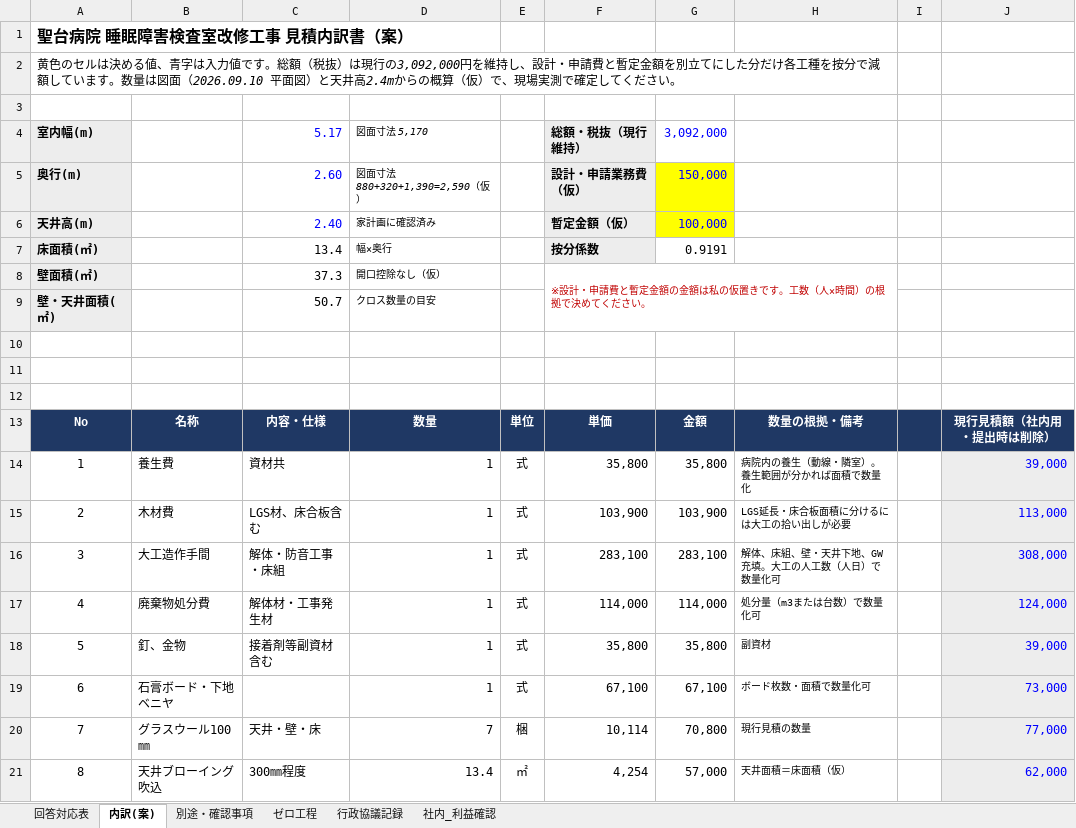
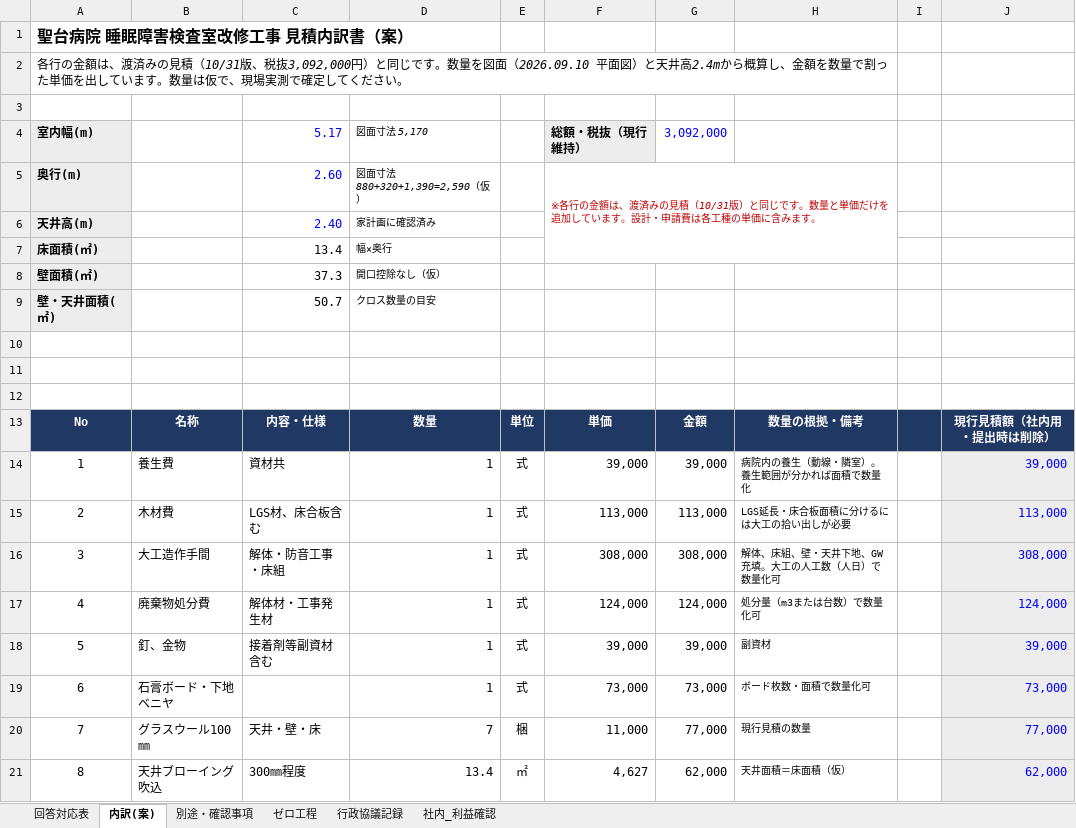
Before and after one commit to nishi24310/tenken, an Excel workbook: 聖台病院_内訳案_ゼロ工程.xlsx, sheet 内訳(案), drawn as a sheet; only a part is shown; values as stored, in another font and other column widths than the file's, no borders; the diff covers the shown part only; the diff names each change by its address in the sheet, - before the commit and + after, or states it on an @@ line.

```diff
--- a/聖台病院_内訳案_ゼロ工程.xlsx (sheet 内訳(案))
+++ b/聖台病院_内訳案_ゼロ工程.xlsx (sheet 内訳(案))
@@ column A renumbered in row 2 @@
-F5: 設計・申請業務費（仮）
+F5: ※各行の金額は、渡済みの見積（10/31版）と同じです。数量と単価だけを追加しています。設計・申請費は各工種の単価に含みます。
-F5:F7 fill: #EDEDED
+F5:F7 fill: none
@@ F5 bold: on → off, italic: off → on, text colour: black → #C00000, text size: smaller @@
+F5:H7 merged
-G5: 150,000
+G5: (empty)
-G5:G6 fill: #FFFF00
+G5:G6 fill: none
-F6: 暫定金額（仮）
+F6: (empty)
-G6: 100,000
+G6: (empty)
-F7: 按分係数
+F7: (empty)
-G7: 0.9191
+G7: (empty)
-F8: ※設計・申請費と暫定金額の金額は私の仮置きです。工数（人×時間）の根拠で決めてください。
+F8: (empty)
-F8:H9 merged
-F14: 35,800
+F14: 39,000
-G14: 35,800
+G14: 39,000
-F15: 103,900
+F15: 113,000
-G15: 103,900
+G15: 113,000
-F16: 283,100
+F16: 308,000
-G16: 283,100
+G16: 308,000
-F17: 114,000
+F17: 124,000
-G17: 114,000
+G17: 124,000
-F18: 35,800
+F18: 39,000
-G18: 35,800
+G18: 39,000
-F19: 67,100
+F19: 73,000
-G19: 67,100
+G19: 73,000
-F20: 10,114
+F20: 11,000
-G20: 70,800
+G20: 77,000
-F21: 4,254
+F21: 4,627
-G21: 57,000
+G21: 62,000
```
Also changed, not shown: 2 removed rows and 31 edited cells elsewhere in this sheet, sheet 回答対応表, formulas that keep their value, 1 other file.
